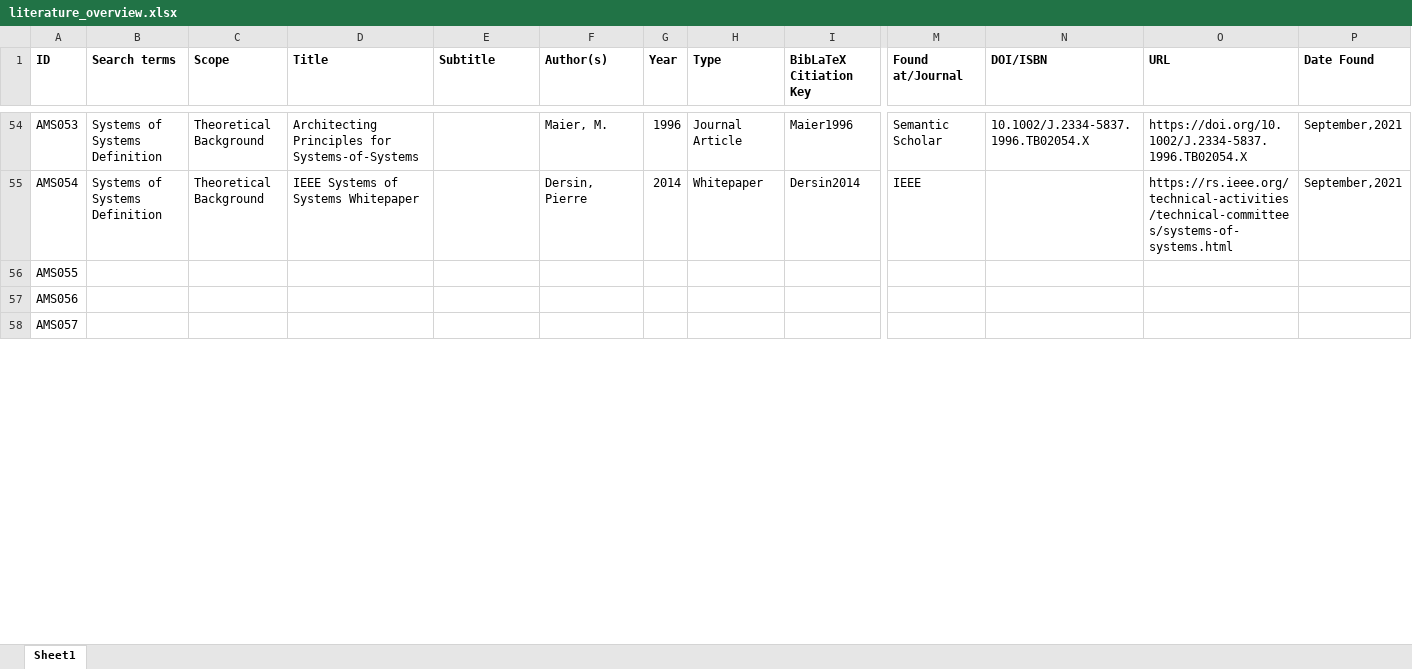
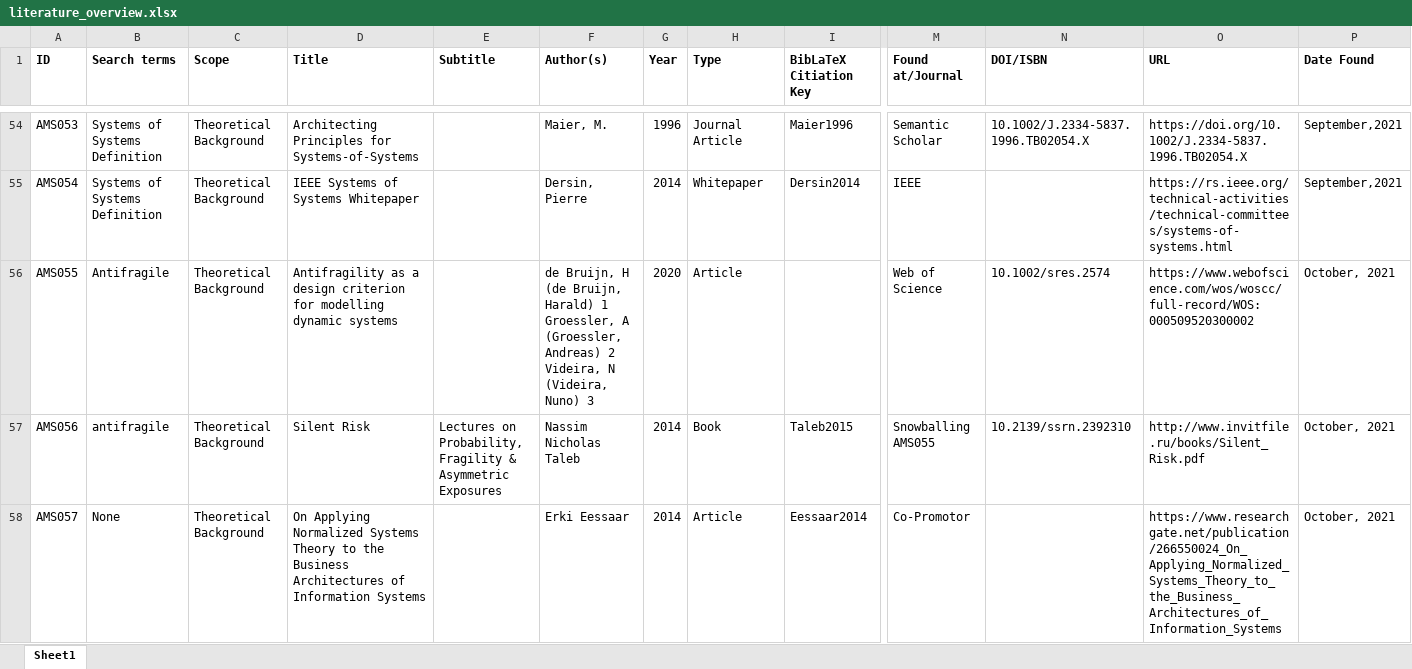
Before and after one commit to JRBliekendaal/master-thesis, an Excel workbook: literature/literature_overview.xlsx, sheet Sheet1, drawn as a sheet; only a part is shown, gaps mark what is left out; values as stored, in another font and other column widths than the file's, no borders; ↵ is a line break in a cell; the diff covers the shown part only; the diff names each change by its address in the sheet, - before the commit and + after, or states it on an @@ line.

Commit message:
Administration
Administration, new literature, remarks of (co-)promotor.

```diff
--- a/literature/literature_overview.xlsx (sheet Sheet1)
+++ b/literature/literature_overview.xlsx (sheet Sheet1)
-B56 (Search terms): (empty)
+B56 (Search terms): Antifragile
-C56:C58 (Scope): (empty)
+C56:C58 (Scope): Theoretical Background
-D56 (Title): (empty)
+D56 (Title): Antifragility as a design criterion for modelling dynamic systems
-F56 (Author(s)): (empty)
+F56 (Author(s)): de Bruijn, H (de Bruijn, Harald) 1 ↵ Groessler, A (Groessler, Andreas) 2 ↵ Videira, N (Videira, Nuno) 3
-G56 (Year): (empty)
+G56 (Year): 2020
-H56 (Type): (empty)
+H56 (Type): Article
-M56 (Found at/Journal): (empty)
+M56 (Found at/Journal): Web of Science
-N56 (DOI/ISBN): (empty)
+N56 (DOI/ISBN): 10.1002/sres.2574
-O56 (URL): (empty)
+O56 (URL): https://www.webofscience.com/wos/woscc/full-record/WOS:000509520300002
-P56:P58 (Date Found): (empty)
+P56:P58 (Date Found): October, 2021
-B57 (Search terms): (empty)
+B57 (Search terms): antifragile
-D57 (Title): (empty)
+D57 (Title): Silent Risk
-E57 (Subtitle): (empty)
+E57 (Subtitle): Lectures on Probability, Fragility & Asymmetric Exposures
-F57 (Author(s)): (empty)
+F57 (Author(s)): Nassim Nicholas Taleb
-G57:G58 (Year): (empty)
+G57:G58 (Year): 2014
-H57 (Type): (empty)
+H57 (Type): Book
-I57 (BibLaTeX Citiation Key): (empty)
+I57 (BibLaTeX Citiation Key): Taleb2015
-M57 (Found at/Journal): (empty)
+M57 (Found at/Journal): Snowballing AMS055
-N57 (DOI/ISBN): (empty)
+N57 (DOI/ISBN): 10.2139/ssrn.2392310
-O57 (URL): (empty)
+O57 (URL): http://www.invitfile.ru/books/Silent_Risk.pdf
-B58 (Search terms): (empty)
+B58 (Search terms): None
-D58 (Title): (empty)
+D58 (Title): On Applying Normalized Systems Theory to the Business Architectures of Information Systems
-F58 (Author(s)): (empty)
+F58 (Author(s)): Erki Eessaar
-H58 (Type): (empty)
+H58 (Type): Article
-I58 (BibLaTeX Citiation Key): (empty)
+I58 (BibLaTeX Citiation Key): Eessaar2014
-M58 (Found at/Journal): (empty)
+M58 (Found at/Journal): Co-Promotor
-O58 (URL): (empty)
+O58 (URL): https://www.researchgate.net/publication/266550024_On_Applying_Normalized_Systems_Theory_to_the_Business_Architectures_of_Information_Systems
```
Also changed, not shown: 15 edited cells elsewhere in this sheet, literature/searchresults.xlsx, 11 other files.
